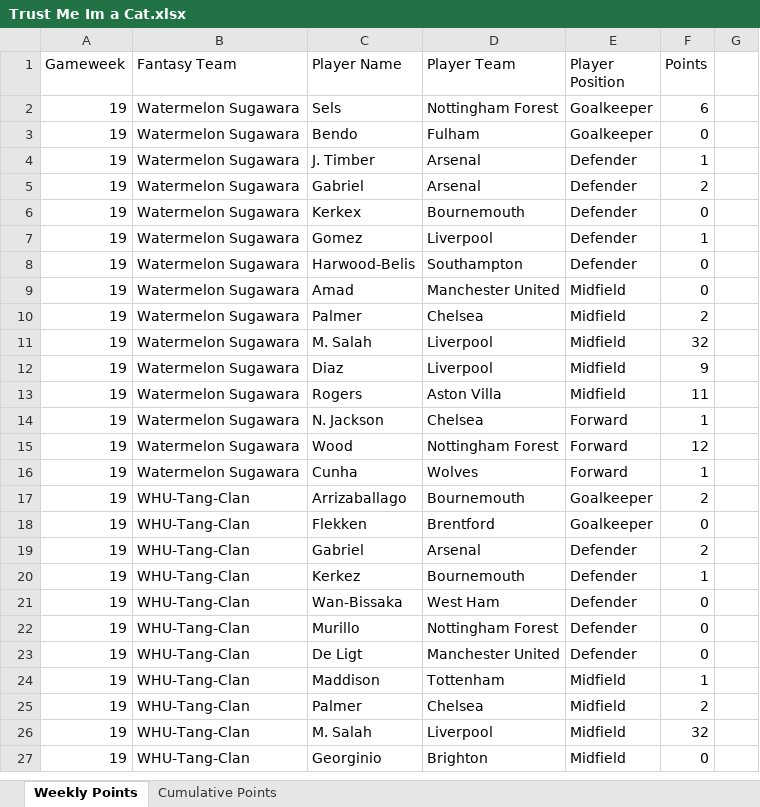
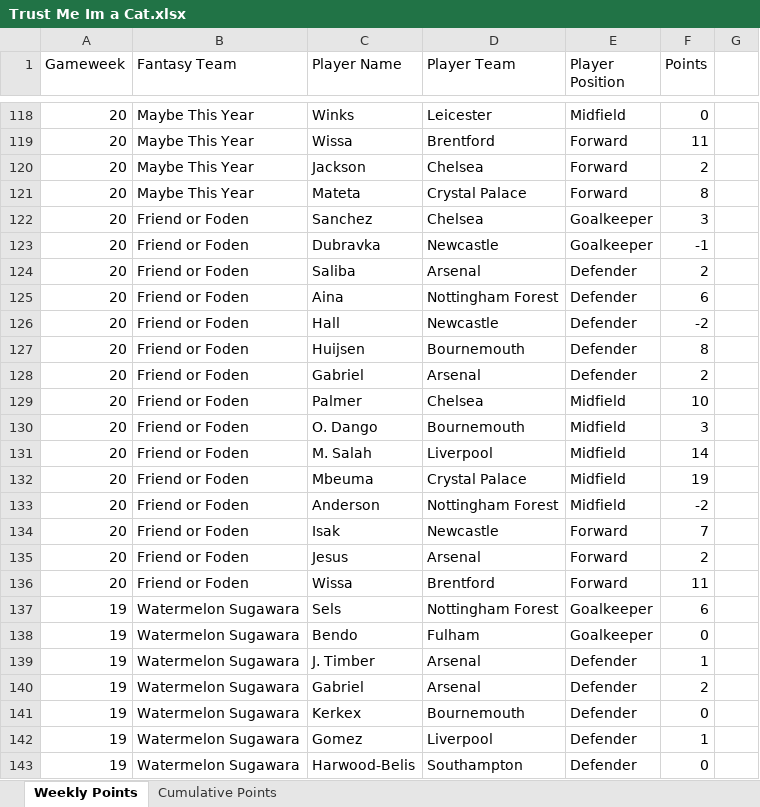
Before and after one commit to David-Watson1971/Trust_Me_im_a_Cat, an Excel workbook: Trust Me Im a Cat.xlsx, sheet Weekly Points, drawn as a sheet; only a part is shown, gaps mark what is left out; the shorter side is filled out with more unchanged rows; values as stored, in another font and other column widths than the file's, no borders; the diff covers the shown part only; the diff names each change by its address in the sheet, - before the commit and + after, or states it on an @@ line.

Commit message:
Week 20 Update

```diff
--- a/Trust Me Im a Cat.xlsx (sheet Weekly Points)
+++ b/Trust Me Im a Cat.xlsx (sheet Weekly Points)
+row 118: 20 | Maybe This Year | Winks | Leicester | Midfield | 0
+row 119: 20 | Maybe This Year | Wissa | Brentford | Forward | 11
+row 120: 20 | Maybe This Year | Jackson | Chelsea | Forward | 2
+row 121: 20 | Maybe This Year | Mateta | Crystal Palace | Forward | 8
+row 122: 20 | Friend or Foden | Sanchez | Chelsea | Goalkeeper | 3
+row 123: 20 | Friend or Foden | Dubravka | Newcastle | Goalkeeper | -1
+row 124: 20 | Friend or Foden | Saliba | Arsenal | Defender | 2
+row 125: 20 | Friend or Foden | Aina | Nottingham Forest | Defender | 6
+row 126: 20 | Friend or Foden | Hall | Newcastle | Defender | -2
+row 127: 20 | Friend or Foden | Huijsen | Bournemouth | Defender | 8
+row 128: 20 | Friend or Foden | Gabriel | Arsenal | Defender | 2
+row 129: 20 | Friend or Foden | Palmer | Chelsea | Midfield | 10
+row 130: 20 | Friend or Foden | O. Dango | Bournemouth | Midfield | 3
+row 131: 20 | Friend or Foden | M. Salah | Liverpool | Midfield | 14
+row 132: 20 | Friend or Foden | Mbeuma | Crystal Palace | Midfield | 19
+row 133: 20 | Friend or Foden | Anderson | Nottingham Forest | Midfield | -2
+row 134: 20 | Friend or Foden | Isak | Newcastle | Forward | 7
+row 135: 20 | Friend or Foden | Jesus | Arsenal | Forward | 2
+row 136: 20 | Friend or Foden | Wissa | Brentford | Forward | 11
```
Also changed, not shown: 116 added rows and 3 edited cells elsewhere in this sheet, sheet Cumulative Points.
